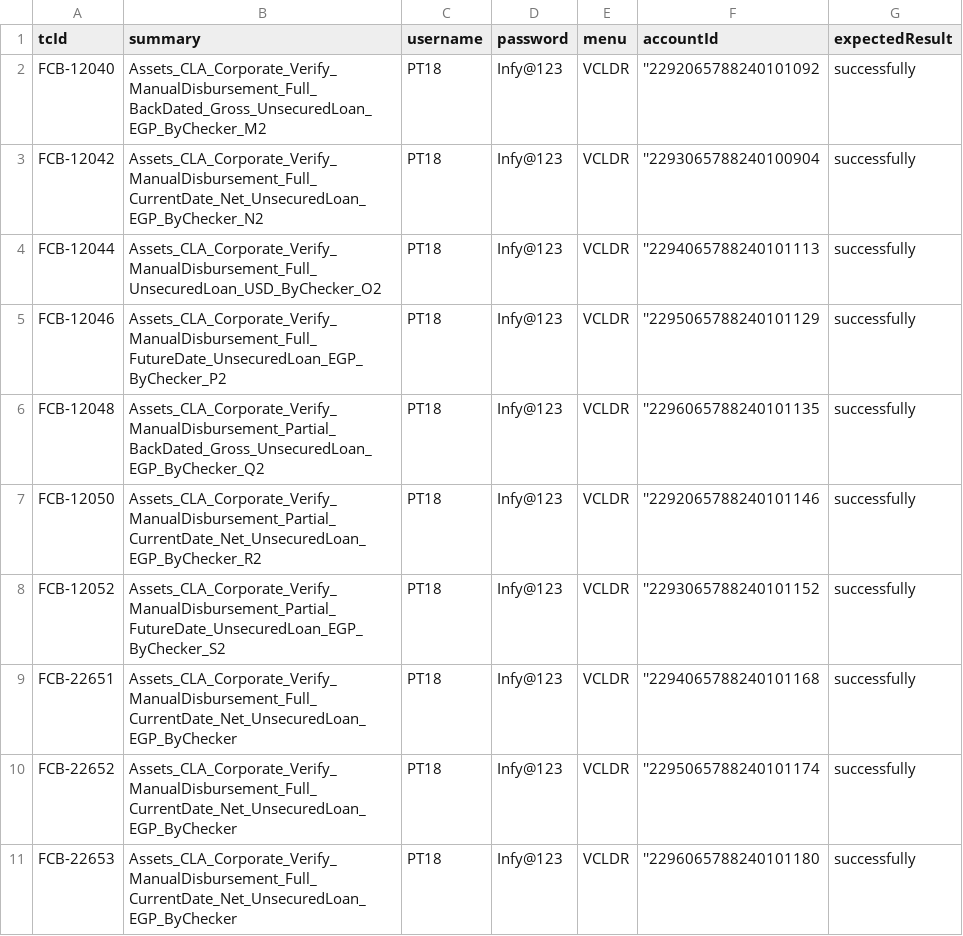
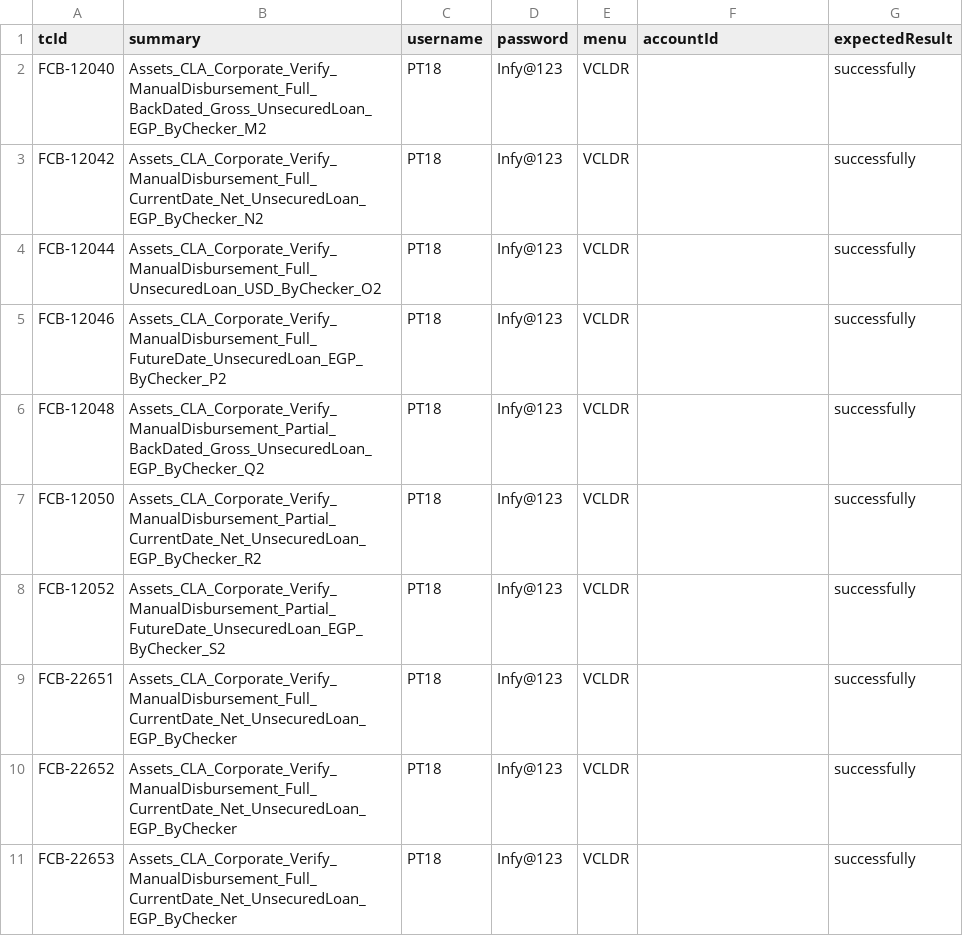
Before and after one commit to tarekelwasseif98/ABEAutomationSubmission, a CSV file: csvFiles/ABEVerifyCorporateLoanDisbursmentCorporateLoans.csv, drawn as a sheet; the diff names each change by its address in the sheet, - before the commit and + after, or states it on an @@ line.

Commit message:
Add Batch1_OpenCorporateLoan_TestDataUpdate

```diff
--- a/csvFiles/ABEVerifyCorporateLoanDisbursmentCorporateLoans.csv
+++ b/csvFiles/ABEVerifyCorporateLoanDisbursmentCorporateLoans.csv
-F2 (accountId): ''2292065788240101092
+F2 (accountId): (empty)
-F3 (accountId): ''2293065788240100904
+F3 (accountId): (empty)
-F4 (accountId): ''2294065788240101113
+F4 (accountId): (empty)
-F5 (accountId): ''2295065788240101129
+F5 (accountId): (empty)
-F6 (accountId): ''2296065788240101135
+F6 (accountId): (empty)
-F7 (accountId): ''2292065788240101146
+F7 (accountId): (empty)
-F8 (accountId): ''2293065788240101152
+F8 (accountId): (empty)
-F9 (accountId): ''2294065788240101168
+F9 (accountId): (empty)
-F10 (accountId): ''2295065788240101174
+F10 (accountId): (empty)
-F11 (accountId): ''2296065788240101180
+F11 (accountId): (empty)
```
Also changed, not shown: csvFiles/ABEDisburseCorporateLoanCorporateLoans.csv, csvFiles/ABEModifyCorporateLoanCorporateLoans.csv, 7 other files.
